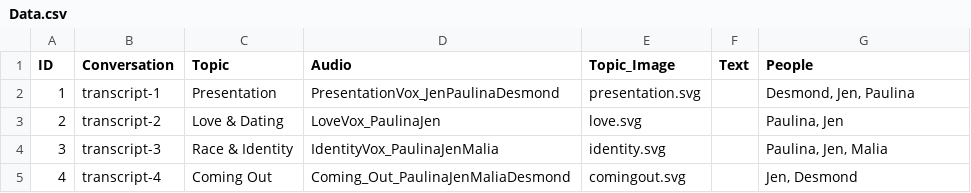
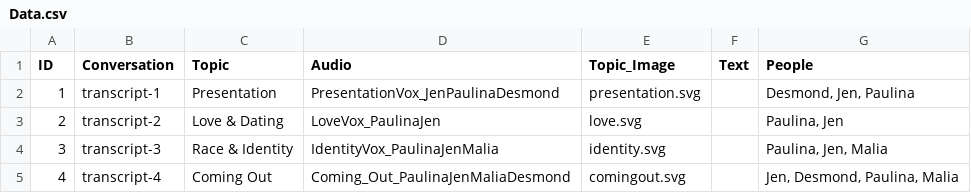
Before and after one commit to youthradio/intheirownwords, a CSV file: csvdata/Data.csv, drawn as a sheet.

Commit message:
new images

```diff
--- a/csvdata/Data.csv
+++ b/csvdata/Data.csv
@@ -4,2 +4,2 @@ ID,Conversation,Topic,Audio ,Topic_Image,Text,People
 3,transcript-3,Race & Identity,IdentityVox_PaulinaJenMalia,identity.svg,,"Paulina, Jen, Malia"
-4,transcript-4,Coming Out,Coming_Out_PaulinaJenMaliaDesmond,comingout.svg,,"Jen, Desmond"
+4,transcript-4,Coming Out,Coming_Out_PaulinaJenMaliaDesmond,comingout.svg,,"Jen, Desmond, Paulina, Malia"
```
Also changed, not shown: csvdata/People.csv, 6 other files.
